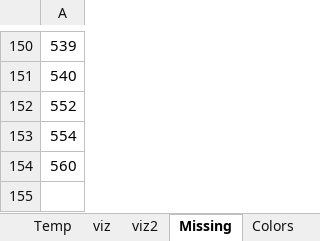
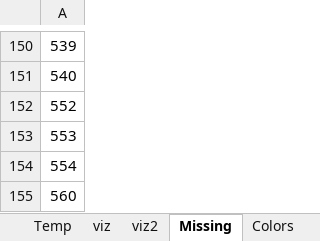
Before and after one commit to Dpst94/MGen, an Excel workbook: MGen/configs/rules2/rules2.xlsm, sheet Missing, drawn as a sheet; only a part is shown, gaps mark what is left out; values as stored, in another font and other column widths than the file's, no borders; the diff names each change by its address in the sheet, - before the commit and + after, or states it on an @@ line.

```diff
--- a/MGen/configs/rules2/rules2.xlsm (sheet Missing)
+++ b/MGen/configs/rules2/rules2.xlsm (sheet Missing)
+row 153: 553
```
Also changed, not shown: sheet 1, sheet Data, 5 other files.
